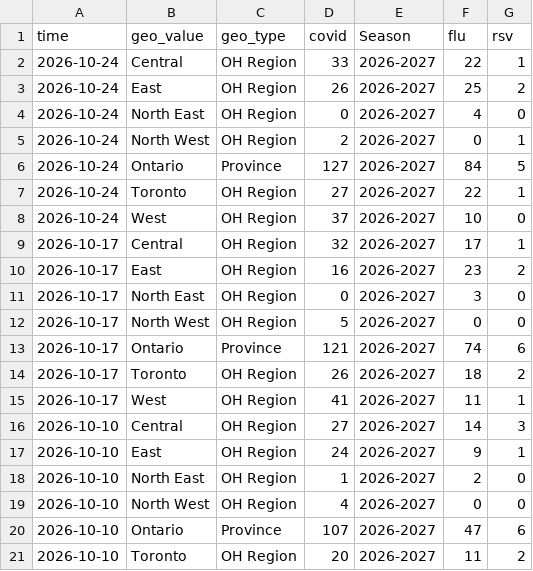
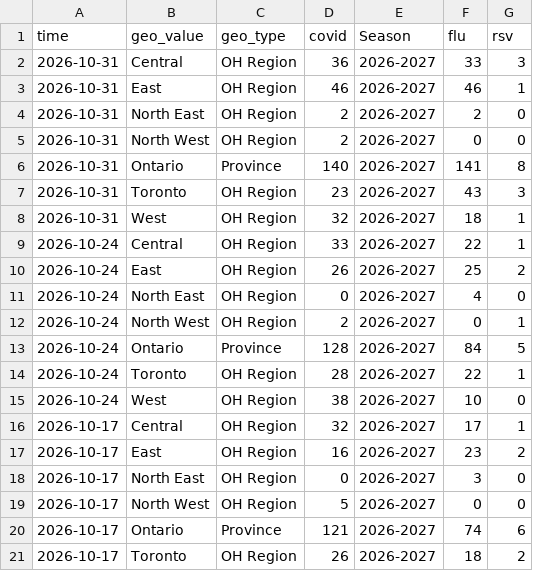
Before and after one commit to ai4castinghub/hospitalization-forecast, a CSV file: auxiliary-data/concatenated_hospitalization_data.csv, drawn as a sheet; only a part is shown; the shorter side is filled out with more unchanged rows.

```diff
--- a/auxiliary-data/concatenated_hospitalization_data.csv
+++ b/auxiliary-data/concatenated_hospitalization_data.csv
@@ -1,2 +1,9 @@
 time,geo_value,geo_type,covid,Season,flu,rsv
+2026-10-31,Central,OH Region,36,2026-2027,33,3
+2026-10-31,East,OH Region,46,2026-2027,46,1
+2026-10-31,North East,OH Region,2,2026-2027,2,0
+2026-10-31,North West,OH Region,2,2026-2027,0,0
+2026-10-31,Ontario,Province,140,2026-2027,141,8
+2026-10-31,Toronto,OH Region,23,2026-2027,43,3
+2026-10-31,West,OH Region,32,2026-2027,18,1
 2026-10-24,Central,OH Region,33,2026-2027,22,1
@@ -5,5 +12,5 @@ time,geo_value,geo_type,covid,Season,flu,rsv
 2026-10-24,North West,OH Region,2,2026-2027,0,1
-2026-10-24,Ontario,Province,127,2026-2027,84,5
-2026-10-24,Toronto,OH Region,27,2026-2027,22,1
-2026-10-24,West,OH Region,37,2026-2027,10,0
+2026-10-24,Ontario,Province,128,2026-2027,84,5
+2026-10-24,Toronto,OH Region,28,2026-2027,22,1
+2026-10-24,West,OH Region,38,2026-2027,10,0
 2026-10-17,Central,OH Region,32,2026-2027,17,1
```
Also changed, not shown: 1 other file.
